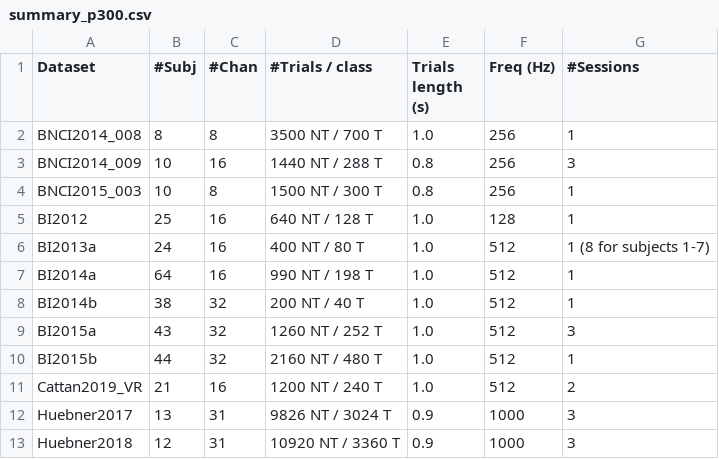
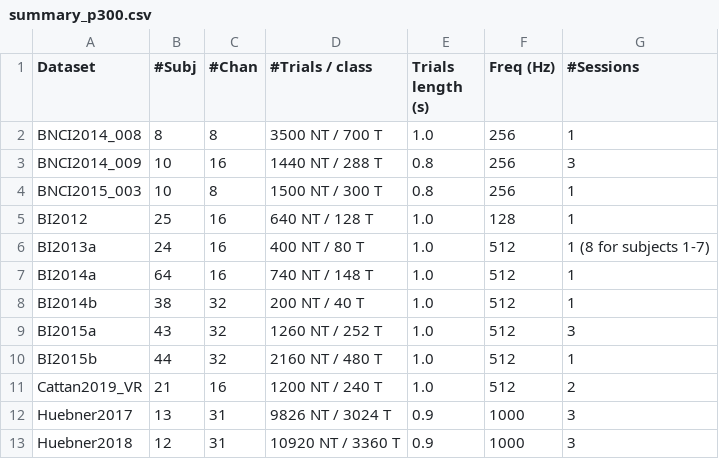
Before and after one commit to NeuroTechX/moabb, a CSV file: moabb/datasets/summary_p300.csv, drawn as a sheet; only a part is shown.

Commit message:
BI2014a: trials of the median subject in the P300 summary table
990 NT / 198 T was subject 1 (1,188 epochs). P300().get_data on all 64 subjects of the benchmark rerun gives 420 to 1,788 epochs in one session, median 892.5; the median subject (37) has 740 NT / 148 T. Added to the verified counts of test_summary_trials.

```diff
--- a/moabb/datasets/summary_p300.csv
+++ b/moabb/datasets/summary_p300.csv
@@ -6,3 +6,3 @@ BI2012,25,16,640 NT / 128 T,1.0,128,1
 BI2013a,24,16,400 NT / 80 T,1.0,512,1 (8 for subjects 1-7)
-BI2014a,64,16,990 NT / 198 T,1.0,512,1
+BI2014a,64,16,740 NT / 148 T,1.0,512,1
 BI2014b,38,32,200 NT / 40 T,1.0,512,1
```
Also changed, not shown: 2 other files.
